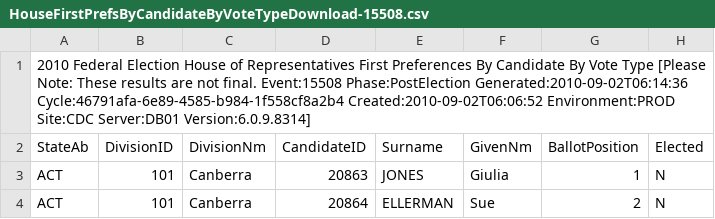
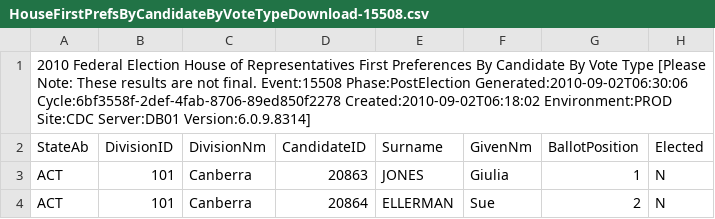
Before and after one commit to d1b/AustralianFederalElection2010CSV, a CSV file: HouseFirstPrefsByCandidateByVoteTypeDownload-15508.csv, drawn as a sheet; only a part is shown; the diff names each change by its address in the sheet, - before the commit and + after, or states it on an @@ line.

```diff
--- a/HouseFirstPrefsByCandidateByVoteTypeDownload-15508.csv
+++ b/HouseFirstPrefsByCandidateByVoteTypeDownload-15508.csv
-A1 (StateAb): …Event:15508 Phase:PostElection Generated:2010-09-02T06:14:36 Cycle:46791afa-6e89-4585-b984-1f558cf8a2b4 Created:2010-09-02T06:06:52 Environment:PROD Site:CDC…
+A1 (StateAb): …Event:15508 Phase:PostElection Generated:2010-09-02T06:30:06 Cycle:6bf3558f-2def-4fab-8706-89ed850f2278 Created:2010-09-02T06:18:02 Environment:PROD Site:CDC…
```
Also changed, not shown: HouseCandidatesDownload-15508.csv, HouseDopByDivisionDownload-15508.csv, 53 other files.
